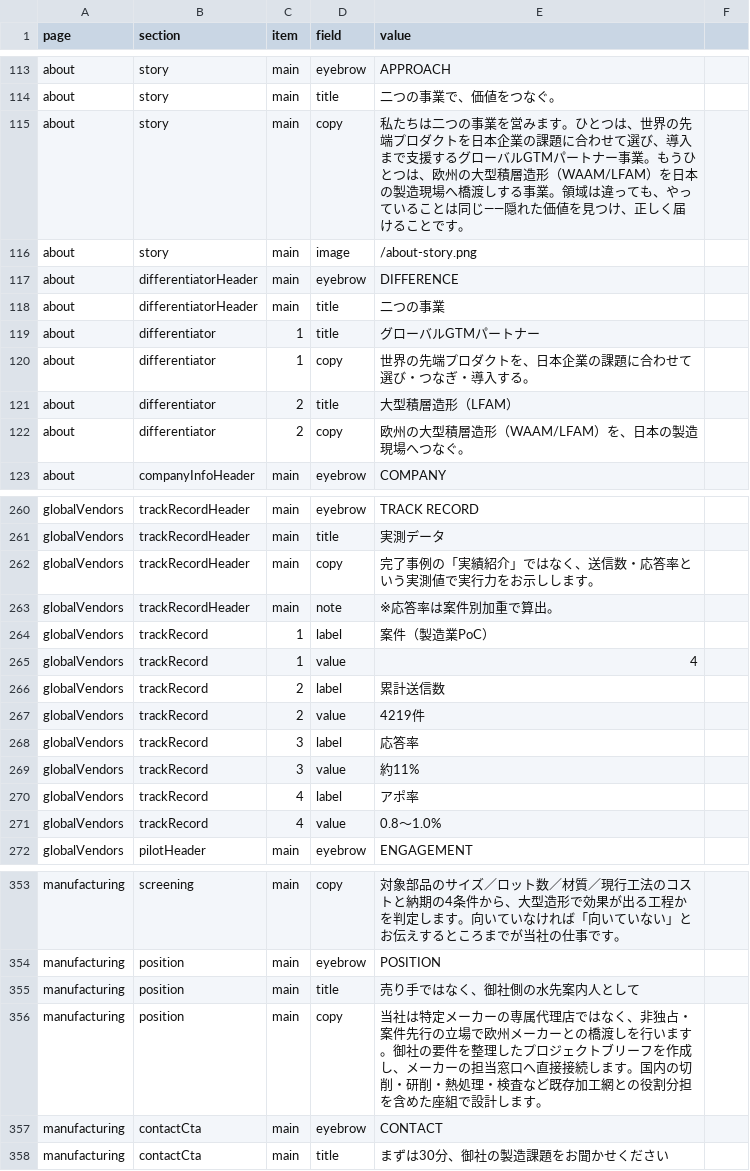
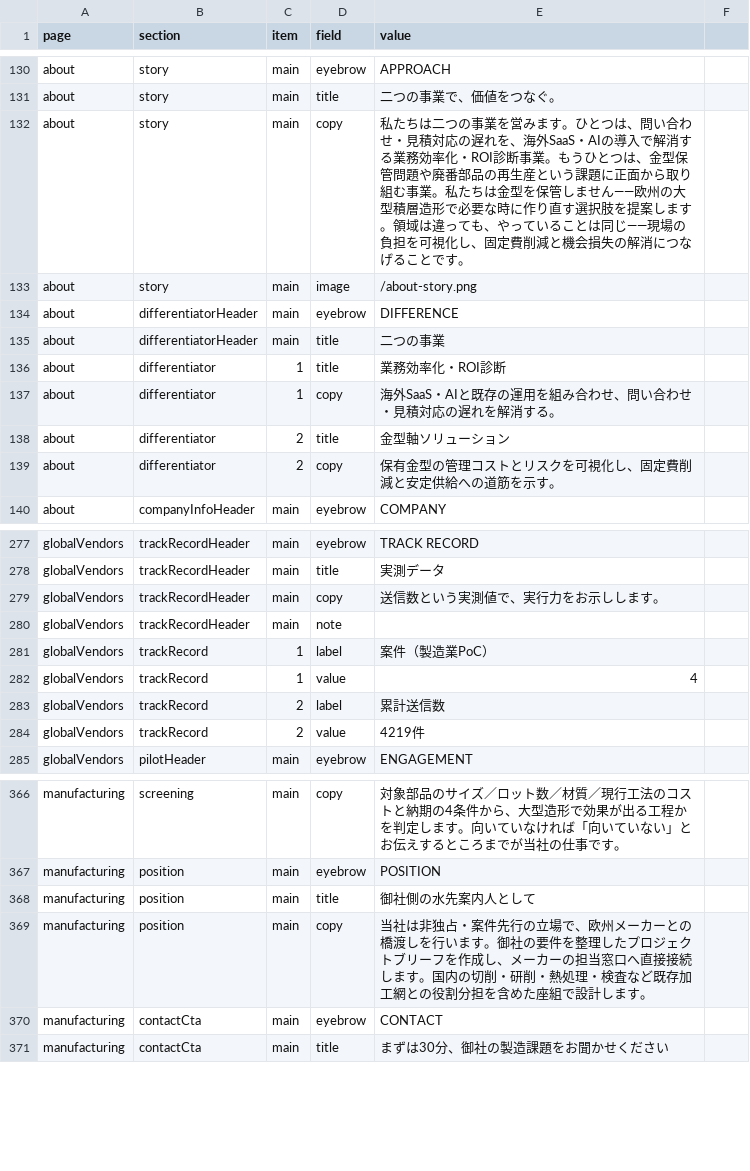
Before and after one commit to A1-Road/hp, a CSV file: content/site-content-ja.csv, drawn as a sheet; only a part is shown, gaps mark what is left out; the diff covers the shown part only.

```diff
--- a/content/site-content-ja.csv
+++ b/content/site-content-ja.csv
@@ -114,3 +131,3 @@ about,story,main,eyebrow,APPROACH
 about,story,main,title,二つの事業で、価値をつなぐ。
-about,story,main,copy,私たちは二つの事業を営みます。ひとつは、世界の先端プロダクトを日本企業の課題に合わせて選び、導入まで支援するグローバルGTMパートナー事業。もうひとつは、欧州の大型積層造形（WAAM/LFAM）を日本の製造現場へ橋渡しする事業。領域は違っても、やっていることは同じ——隠れた価値を見つけ、正しく届けることです。
+about,story,main,copy,私たちは二つの事業を営みます。ひとつは、問い合わせ・見積対応の遅れを、海外SaaS・AIの導入で解消する業務効率化・ROI診断事業。もうひとつは、金型保管問題や廃番部品の再生産という課題に正面から取り組む事業。私たちは金型を保管しません——欧州の大型積層造形で必要な時に作り直す選択肢を提案します。領域は違っても、やっていることは同じ——現場の負担を可視化し、固定費削減と機会損失の解消につなげることです。
 about,story,main,image,/about-story.png
@@ -118,6 +135,6 @@ about,differentiatorHeader,main,eyebrow,DIFFERENCE
 about,differentiatorHeader,main,title,二つの事業
-about,differentiator,1,title,グローバルGTMパートナー
-about,differentiator,1,copy,世界の先端プロダクトを、日本企業の課題に合わせて選び・つなぎ・導入する。
-about,differentiator,2,title,大型積層造形（LFAM）
-about,differentiator,2,copy,欧州の大型積層造形（WAAM/LFAM）を、日本の製造現場へつなぐ。
+about,differentiator,1,title,業務効率化・ROI診断
+about,differentiator,1,copy,海外SaaS・AIと既存の運用を組み合わせ、問い合わせ・見積対応の遅れを解消する。
+about,differentiator,2,title,金型軸ソリューション
+about,differentiator,2,copy,保有金型の管理コストとリスクを可視化し、固定費削減と安定供給への道筋を示す。
 about,companyInfoHeader,main,eyebrow,COMPANY
@@ -261,4 +278,4 @@ globalVendors,trackRecordHeader,main,eyebrow,TRACK RECORD
 globalVendors,trackRecordHeader,main,title,実測データ
-globalVendors,trackRecordHeader,main,copy,完了事例の「実績紹介」ではなく、送信数・応答率という実測値で実行力をお示しします。
-globalVendors,trackRecordHeader,main,note,※応答率は案件別加重で算出。
+globalVendors,trackRecordHeader,main,copy,送信数という実測値で、実行力をお示しします。
+globalVendors,trackRecordHeader,main,note,
 globalVendors,trackRecord,1,label,案件（製造業PoC）
@@ -267,6 +284,2 @@ globalVendors,trackRecord,2,label,累計送信数
 globalVendors,trackRecord,2,value,4219件
-globalVendors,trackRecord,3,label,応答率
-globalVendors,trackRecord,3,value,約11%
-globalVendors,trackRecord,4,label,アポ率
-globalVendors,trackRecord,4,value,0.8〜1.0%
 globalVendors,pilotHeader,main,eyebrow,ENGAGEMENT
@@ -354,4 +367,4 @@ manufacturing,screening,main,copy,対象部品のサイズ／ロット数／材
 manufacturing,position,main,eyebrow,POSITION
-manufacturing,position,main,title,売り手ではなく、御社側の水先案内人として
-manufacturing,position,main,copy,当社は特定メーカーの専属代理店ではなく、非独占・案件先行の立場で欧州メーカーとの橋渡しを行います。御社の要件を整理したプロジェクトブリーフを作成し、メーカーの担当窓口へ直接接続します。国内の切削・研削・熱処理・検査など既存加工網との役割分担を含めた座組で設計します。
+manufacturing,position,main,title,御社側の水先案内人として
+manufacturing,position,main,copy,当社は非独占・案件先行の立場で、欧州メーカーとの橋渡しを行います。御社の要件を整理したプロジェクトブリーフを作成し、メーカーの担当窓口へ直接接続します。国内の切削・研削・熱処理・検査など既存加工網との役割分担を含めた座組で設計します。
 manufacturing,contactCta,main,eyebrow,CONTACT
```
Also changed, not shown: 17 added rows and 60 edited cells elsewhere in this file, content/site-content-en.csv, 8 other files.
